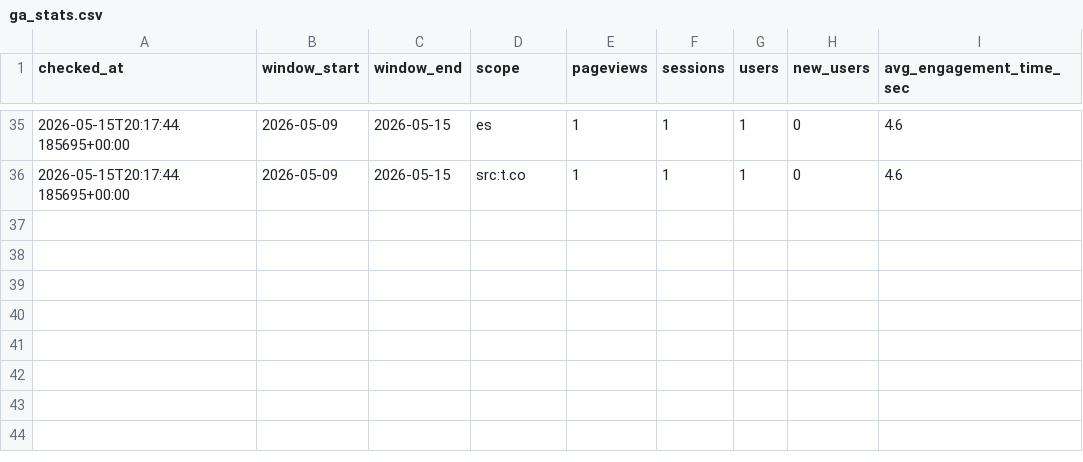
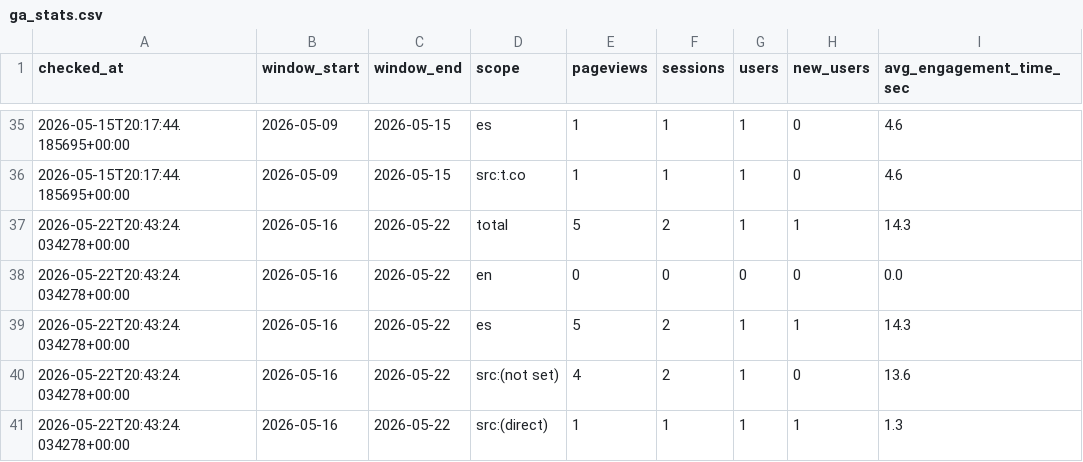
Before and after one commit to Lagentedetom/games-and-stock, a CSV file: data/ga_stats.csv, drawn as a sheet; only a part is shown, gaps mark what is left out.

```diff
--- a/data/ga_stats.csv
+++ b/data/ga_stats.csv
@@ -36 +36,6 @@ checked_at,window_start,window_end,scope,pageviews,sessions,users,new_users,avg_
 2026-05-15T20:17:44.185695+00:00,2026-05-09,2026-05-15,src:t.co,1,1,1,0,4.6
+2026-05-22T20:43:24.034278+00:00,2026-05-16,2026-05-22,total,5,2,1,1,14.3
+2026-05-22T20:43:24.034278+00:00,2026-05-16,2026-05-22,en,0,0,0,0,0.0
+2026-05-22T20:43:24.034278+00:00,2026-05-16,2026-05-22,es,5,2,1,1,14.3
+2026-05-22T20:43:24.034278+00:00,2026-05-16,2026-05-22,src:(not set),4,2,1,0,13.6
+2026-05-22T20:43:24.034278+00:00,2026-05-16,2026-05-22,src:(direct),1,1,1,1,1.3
```
